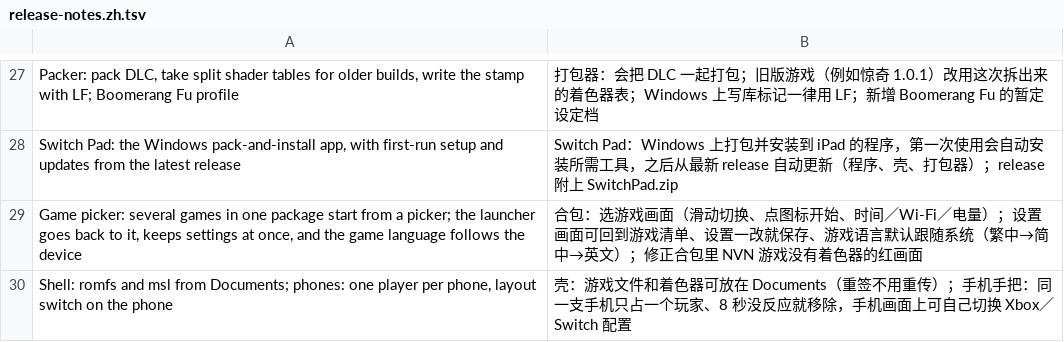
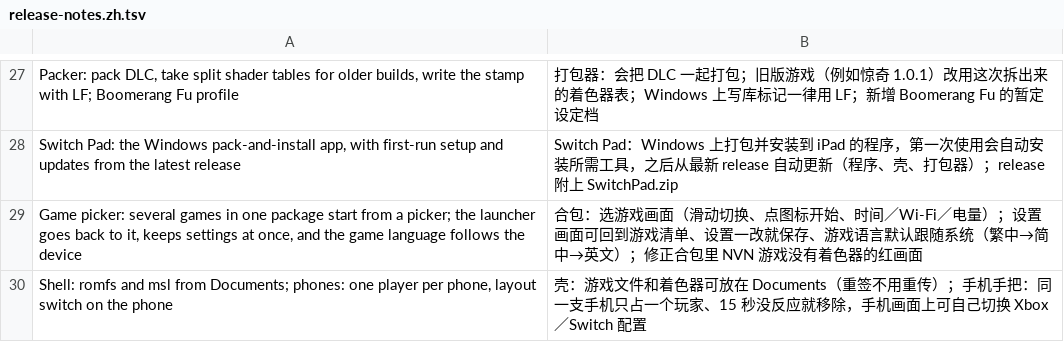
Before and after one commit to Mono0713/ns2ios-shell, a TSV file: .github/release-notes.zh.tsv, drawn as a sheet; only a part is shown, gaps mark what is left out.

```diff
--- a/.github/release-notes.zh.tsv
+++ b/.github/release-notes.zh.tsv
@@ -29,2 +29,2 @@ Switch Pad: the Windows pack-and-install app, with first-run setup and updates f
 Game picker: several games in one package start from a picker; the launcher goes back to it, keeps settings at once, and the game language follows the device	合包：选游戏画面（滑动切换、点图标开始、时间／Wi-Fi／电量）；设置画面可回到游戏清单、设置一改就保存、游戏语言默认跟随系统（繁中→简中→英文）；修正合包里 NVN 游戏没有着色器的红画面
-Shell: romfs and msl from Documents; phones: one player per phone, layout switch on the phone	壳：游戏文件和着色器可放在 Documents（重签不用重传）；手机手把：同一支手机只占一个玩家、8 秒没反应就移除，手机画面上可自己切换 Xbox／Switch 配置
+Shell: romfs and msl from Documents; phones: one player per phone, layout switch on the phone	壳：游戏文件和着色器可放在 Documents（重签不用重传）；手机手把：同一支手机只占一个玩家、15 秒没反应就移除，手机画面上可自己切换 Xbox／Switch 配置
```
Also changed, not shown: 2 other files.
